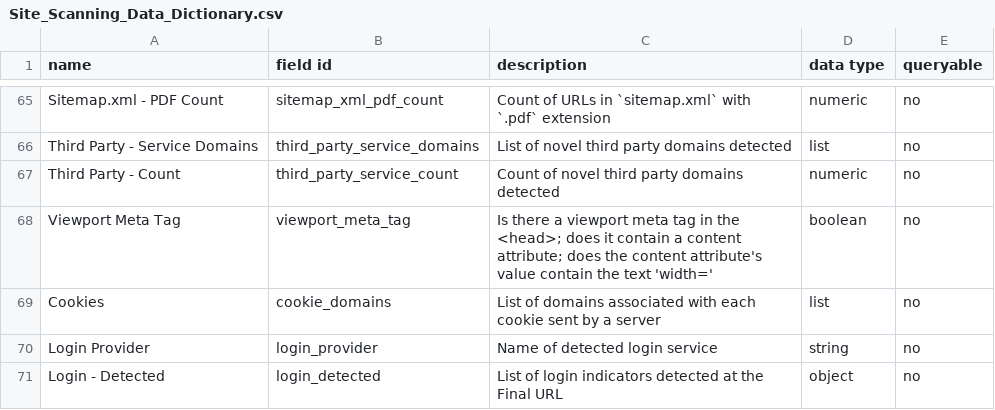
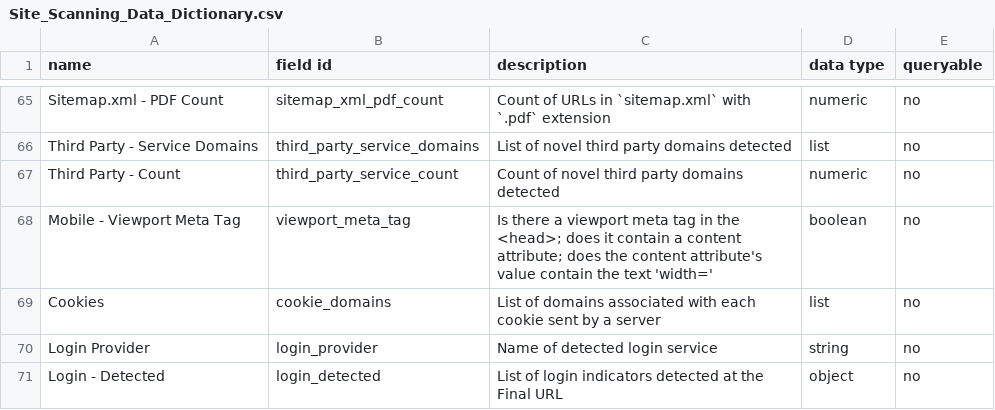
Before and after one commit to GSA/site-scanning-documentation, a CSV file: data/Site_Scanning_Data_Dictionary.csv, drawn as a sheet; only a part is shown, gaps mark what is left out.

Commit message:
adding mobile

```diff
--- a/data/Site_Scanning_Data_Dictionary.csv
+++ b/data/Site_Scanning_Data_Dictionary.csv
@@ -67,3 +67,3 @@ Third Party - Service Domains,third_party_service_domains,List of novel third pa
 Third Party - Count,third_party_service_count,Count of novel third party domains detected,numeric,no
-Viewport Meta Tag,viewport_meta_tag,Is there a viewport meta tag in the <head>; does it contain a content attribute; does the content attribute's value contain the text 'width=',boolean,no
+Mobile - Viewport Meta Tag,viewport_meta_tag,Is there a viewport meta tag in the <head>; does it contain a content attribute; does the content attribute's value contain the text 'width=',boolean,no
 Cookies,cookie_domains,"List of domains associated with each cookie sent by a server",list,no
```
